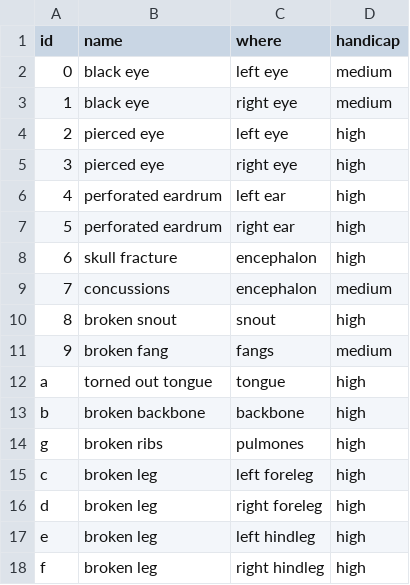
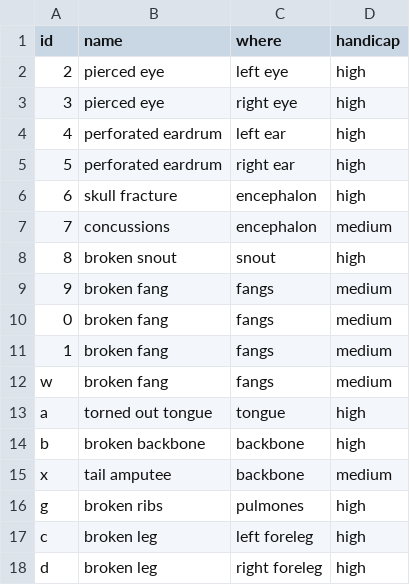
Before and after one commit to edmond00/Cathedral, a CSV file: assets/art/body/beast/wounds.csv, drawn as a sheet; only a part is shown; the shorter side is filled out with more unchanged rows; removed rows and columns are numbered as before the commit, all else as after; the diff names each change by its address in the sheet, - before the commit and + after, or states it on an @@ line.

Commit message:
beast assets

```diff
--- a/assets/art/body/beast/wounds.csv
+++ b/assets/art/body/beast/wounds.csv
-row 2: 0 | black eye | left eye | medium
-row 3: 1 | black eye | right eye | medium
+row 10: 0 | broken fang | fangs | medium
+row 11: 1 | broken fang | fangs | medium
+row 12: w | broken fang | fangs | medium
+row 15: x | tail amputee | backbone | medium
```
Also changed, not shown: 4 other files.
